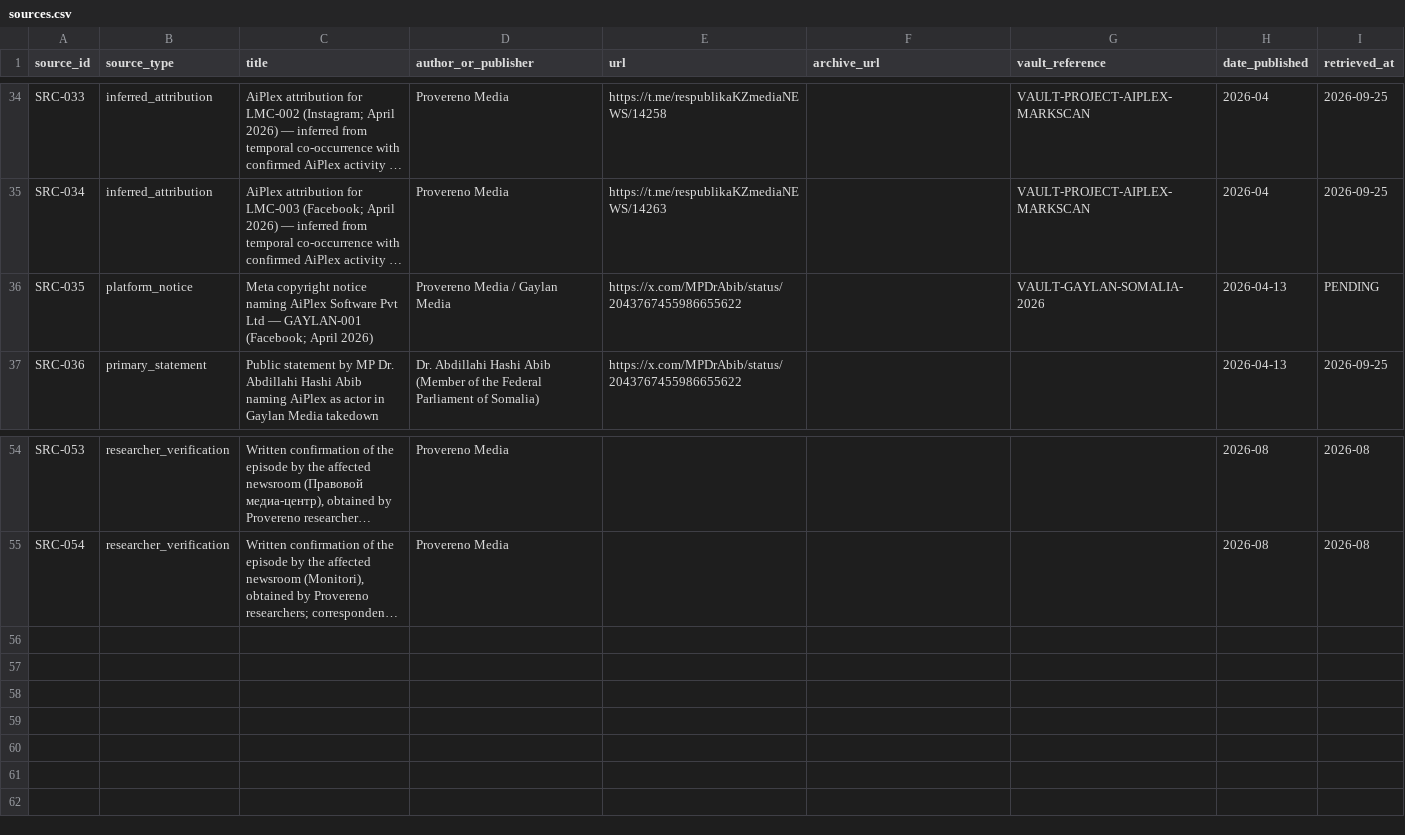
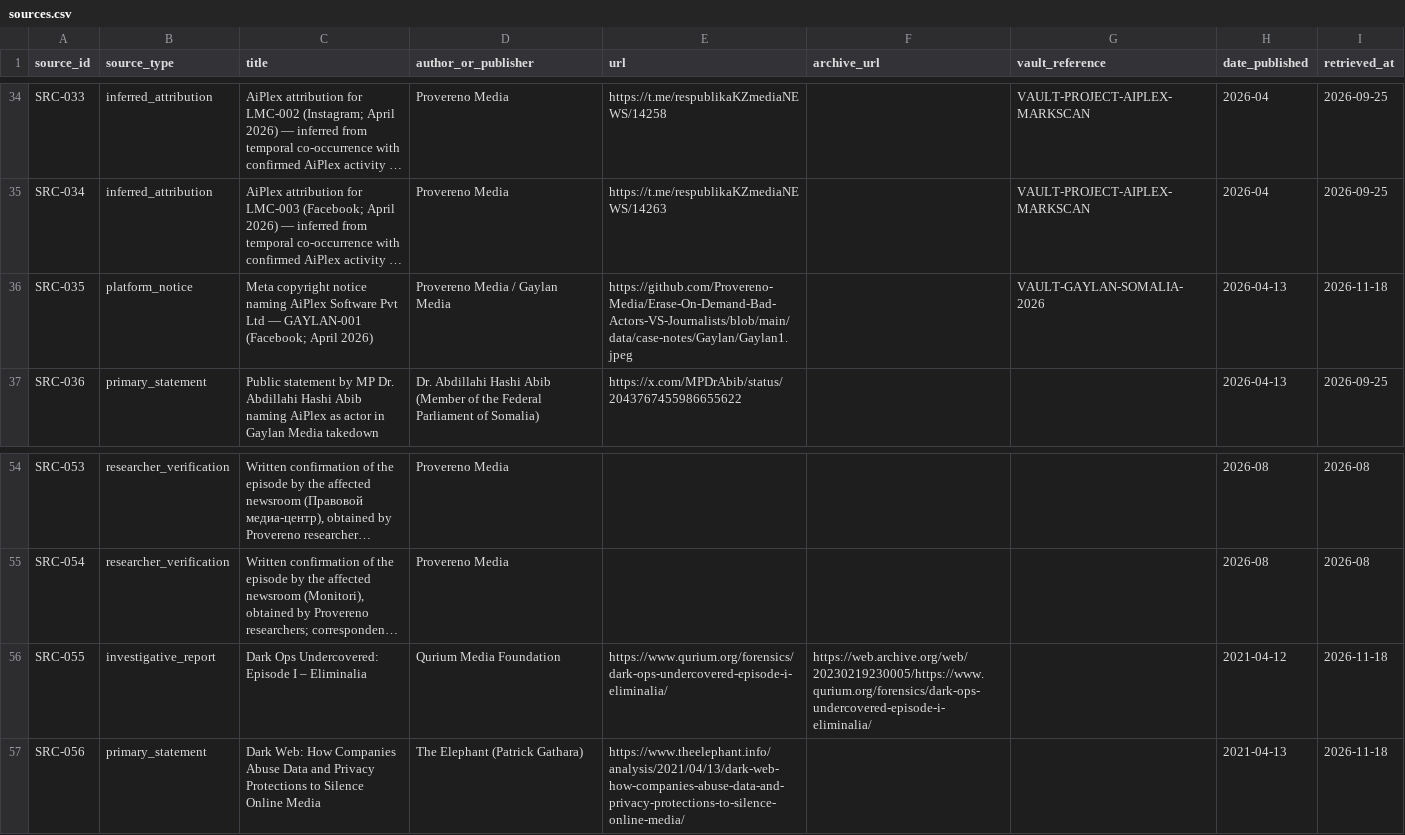
Before and after one commit to Provereno-Media/Erase-On-Demand-Bad-Actors-VS-Journalists, a CSV file: data/sources.csv, drawn as a sheet; only a part is shown, gaps mark what is left out; long unchanged cells end in …; the diff names each change by its address in the sheet, - before the commit and + after, or states it on an @@ line.

```diff
--- a/data/sources.csv
+++ b/data/sources.csv
-E36 (url): https://x.com/MPDrAbib/status/2043767455986655622
+E36 (url): https://github.com/Provereno-Media/Erase-On-Demand-Bad-Actors-VS-Journalists/blob/main/data/case-notes/Gaylan/Gaylan1.jpeg
-I36 (retrieved_at): PENDING
+I36 (retrieved_at): 2026-11-18
+row 56: SRC-055 | investigative_report | Dark Ops Undercovered: Episode I – Eliminalia | Qurium Media Foundation | https://www.qurium.org/forensics/dark-ops-undercovered-episode-i-eliminalia/ | https://web.archive.org/web/20230219230005/https://www.qurium.org/forensics/dark-ops-undercovered-episode-i-eliminalia/ |  | 2021-04-12 | 2026-11-18
+row 57: SRC-056 | primary_statement | Dark Web: How Companies Abuse Data and Privacy Protections to Silence Online Media | The Elephant (Patrick Gathara) | https://www.theelephant.info/analysis/2021/04/13/dark-web-how-companies-abuse-data-and-privacy-protections-to-silence-online-media/ |  |  | 2021-04-13 | 2026-11-18
```
Also changed, not shown: data/actors.csv, data/cases.csv, 7 other files.
